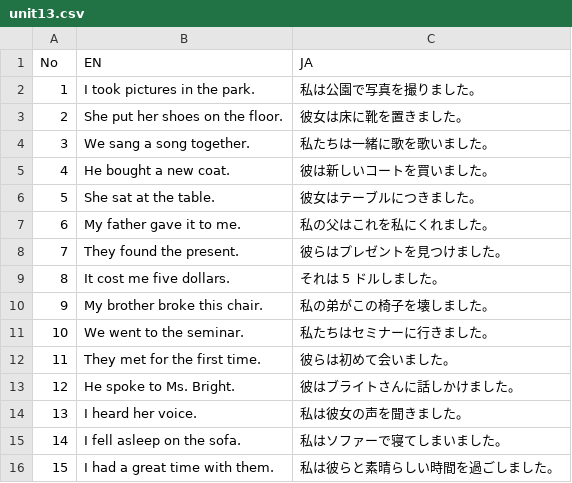
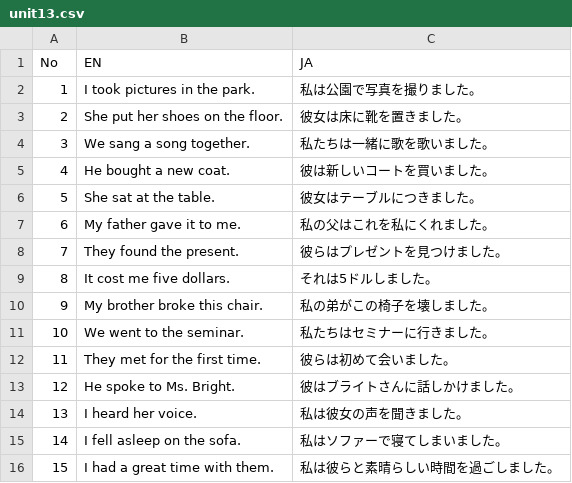
Before and after one commit to ma38su/flash-phrase, a CSV file: docs/unit13.csv, drawn as a sheet; only a part is shown.

```diff
--- a/docs/unit13.csv
+++ b/docs/unit13.csv
@@ -8,3 +8,3 @@ No,EN,JA
 7,They found the present.,彼らはプレゼントを見つけました。
-8,It cost me five dollars.,それは 5 ドルしました。
+8,It cost me five dollars.,それは5ドルしました。
 9,My brother broke this chair.,私の弟がこの椅子を壊しました。
```
Also changed, not shown: docs/unit10.csv, docs/unit11.csv, 5 other files.
